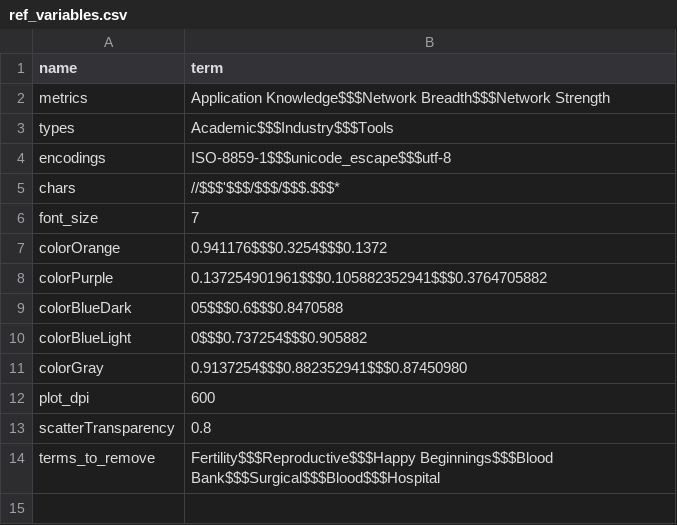
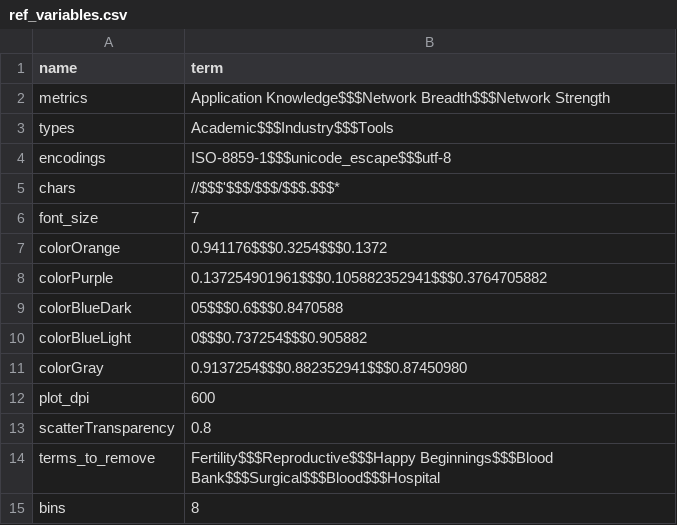
Before and after one commit to jesnyder/mapGMP, a CSV file: user_provided/admin/ref_variables.csv, drawn as a sheet; the diff names each change by its address in the sheet, - before the commit and + after, or states it on an @@ line.

```diff
--- a/user_provided/admin/ref_variables.csv
+++ b/user_provided/admin/ref_variables.csv
+row 15: bins | 8
```
Also changed, not shown: program_generated/locations/facilities.csv, user_provided/admin/facilites_terms_to_remove.csv, 37 other files.
